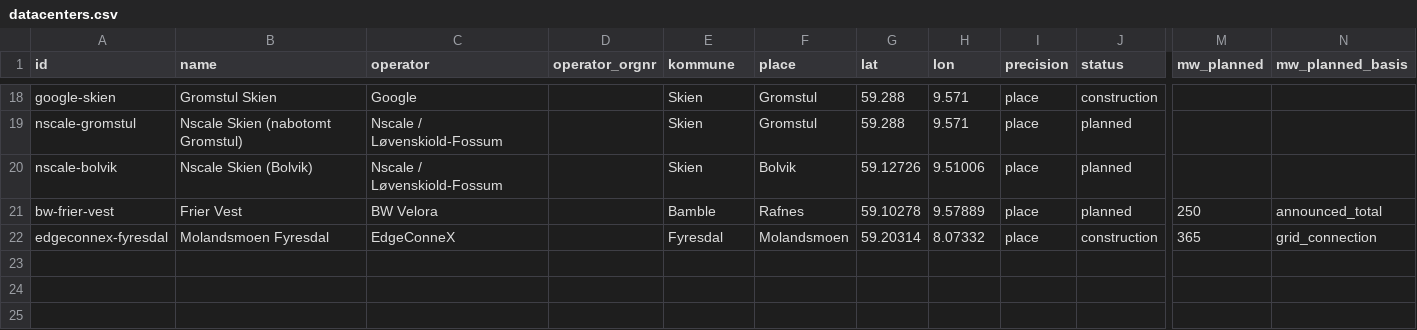
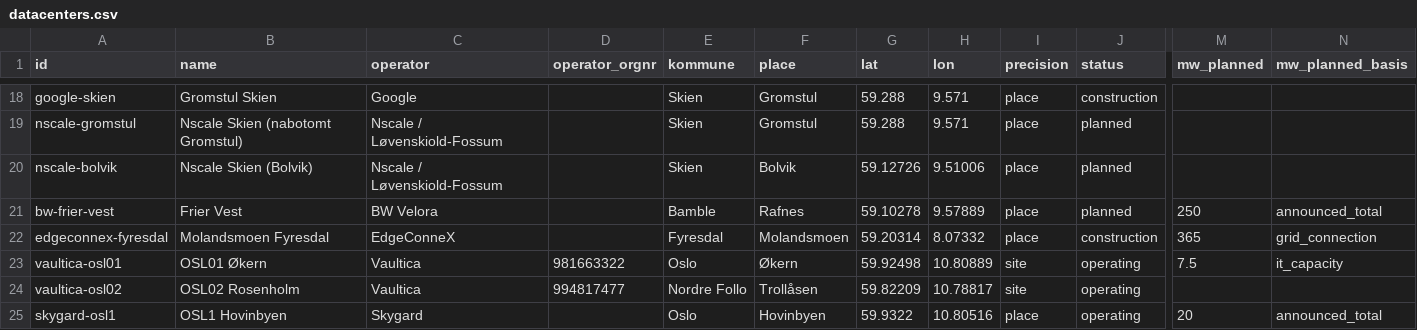
Before and after one commit to larserikfinholt/datasenterbehov, a CSV file: data/datacenters.csv, drawn as a sheet; only a part is shown, gaps mark what is left out; rows hold the shown columns only; the diff covers the shown part only; the diff names each change by its address in the sheet, - before the commit and + after, or states it on an @@ line.

```diff
--- a/data/datacenters.csv
+++ b/data/datacenters.csv
+row 23: vaultica-osl01 | OSL01 Økern | Vaultica | 981663322 | Oslo | Økern | 59.92498 | 10.80889 | site | operating | 7.5 | it_capacity
+row 24: vaultica-osl02 | OSL02 Rosenholm | Vaultica | 994817477 | Nordre Follo | Trollåsen | 59.82209 | 10.78817 | site | operating
+row 25: skygard-osl1 | OSL1 Hovinbyen | Skygard |  | Oslo | Hovinbyen | 59.9322 | 10.80516 | place | operating | 20 | announced_total
```
Also changed, not shown: 3 added rows and 13 edited cells elsewhere in this file, 22 other files.
